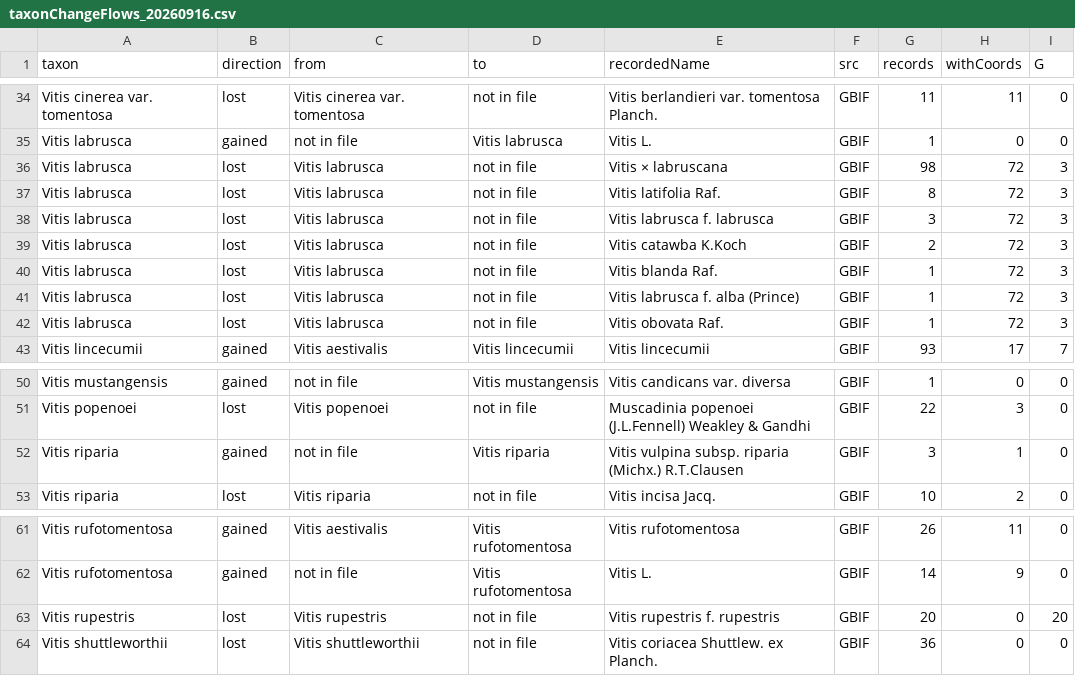
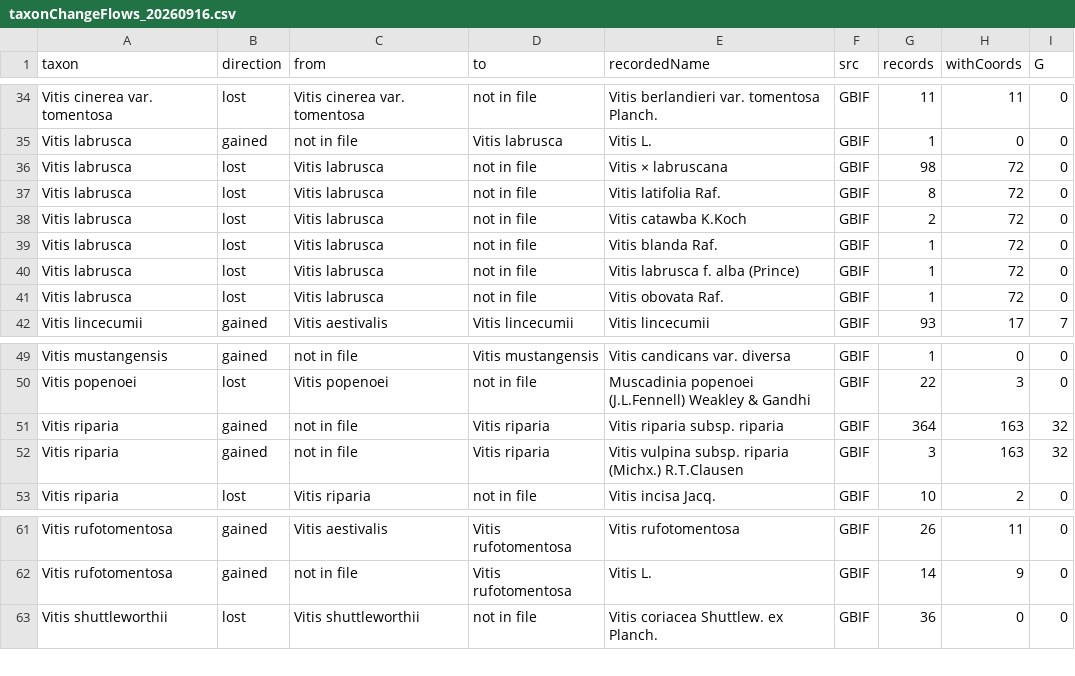
Before and after one commit to dcarver1/cwr_wildgrapes, a CSV file: work2026/taxonChangeFlows_20260916.csv, drawn as a sheet; only a part is shown, gaps mark what is left out.

```diff
--- a/work2026/taxonChangeFlows_20260916.csv
+++ b/work2026/taxonChangeFlows_20260916.csv
@@ -35,9 +35,8 @@ Vitis cinerea var. tomentosa,lost,Vitis cinerea var. tomentosa,not in file,Vitis
 Vitis labrusca,gained,not in file,Vitis labrusca,Vitis L.,GBIF,1,0,0
-Vitis labrusca,lost,Vitis labrusca,not in file,Vitis × labruscana,GBIF,98,72,3
-Vitis labrusca,lost,Vitis labrusca,not in file,Vitis latifolia Raf.,GBIF,8,72,3
-Vitis labrusca,lost,Vitis labrusca,not in file,Vitis labrusca f. labrusca,GBIF,3,72,3
-Vitis labrusca,lost,Vitis labrusca,not in file,Vitis catawba K.Koch,GBIF,2,72,3
-Vitis labrusca,lost,Vitis labrusca,not in file,Vitis blanda Raf.,GBIF,1,72,3
-Vitis labrusca,lost,Vitis labrusca,not in file,Vitis labrusca f. alba (Prince),GBIF,1,72,3
-Vitis labrusca,lost,Vitis labrusca,not in file,Vitis obovata Raf.,GBIF,1,72,3
+Vitis labrusca,lost,Vitis labrusca,not in file,Vitis × labruscana,GBIF,98,72,0
+Vitis labrusca,lost,Vitis labrusca,not in file,Vitis latifolia Raf.,GBIF,8,72,0
+Vitis labrusca,lost,Vitis labrusca,not in file,Vitis catawba K.Koch,GBIF,2,72,0
+Vitis labrusca,lost,Vitis labrusca,not in file,Vitis blanda Raf.,GBIF,1,72,0
+Vitis labrusca,lost,Vitis labrusca,not in file,Vitis labrusca f. alba (Prince),GBIF,1,72,0
+Vitis labrusca,lost,Vitis labrusca,not in file,Vitis obovata Raf.,GBIF,1,72,0
 Vitis lincecumii,gained,Vitis aestivalis,Vitis lincecumii,Vitis lincecumii,GBIF,93,17,7
@@ -51,3 +50,4 @@ Vitis mustangensis,gained,not in file,Vitis mustangensis,Vitis candicans var. di
 Vitis popenoei,lost,Vitis popenoei,not in file,Muscadinia popenoei (J.L.Fennell) Weakley & Gandhi,GBIF,22,3,0
-Vitis riparia,gained,not in file,Vitis riparia,Vitis vulpina subsp. riparia (Michx.) R.T.Clausen,GBIF,3,1,0
+Vitis riparia,gained,not in file,Vitis riparia,Vitis riparia subsp. riparia,GBIF,364,163,32
+Vitis riparia,gained,not in file,Vitis riparia,Vitis vulpina subsp. riparia (Michx.) R.T.Clausen,GBIF,3,163,32
 Vitis riparia,lost,Vitis riparia,not in file,Vitis incisa Jacq.,GBIF,10,2,0
@@ -62,3 +62,2 @@ Vitis rufotomentosa,gained,Vitis aestivalis,Vitis rufotomentosa,Vitis rufotoment
 Vitis rufotomentosa,gained,not in file,Vitis rufotomentosa,Vitis L.,GBIF,14,9,0
-Vitis rupestris,lost,Vitis rupestris,not in file,Vitis rupestris f. rupestris,GBIF,20,0,20
 Vitis shuttleworthii,lost,Vitis shuttleworthii,not in file,Vitis coriacea Shuttlew. ex Planch.,GBIF,36,0,0
```
Also changed, not shown: work2026/changeInCounts_20260916.csv, work2026/changeInCounts_bySource_20260916_taxonomyOnly.csv, 11 other files.
